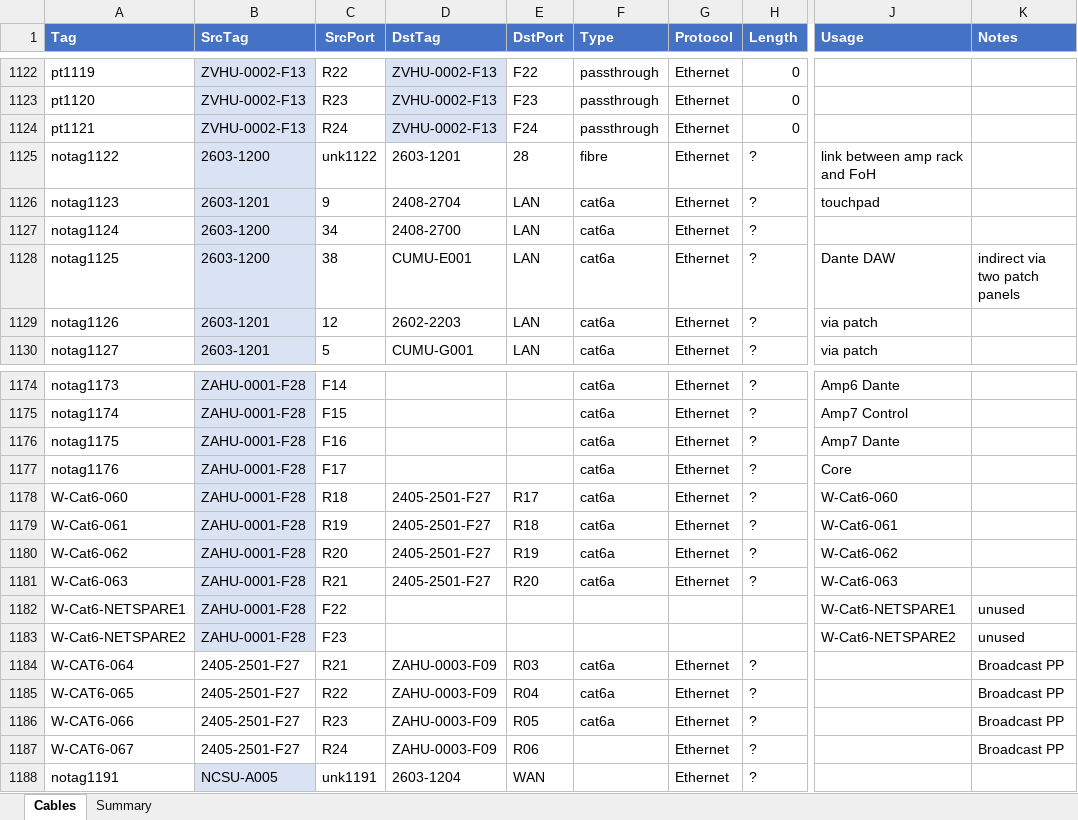
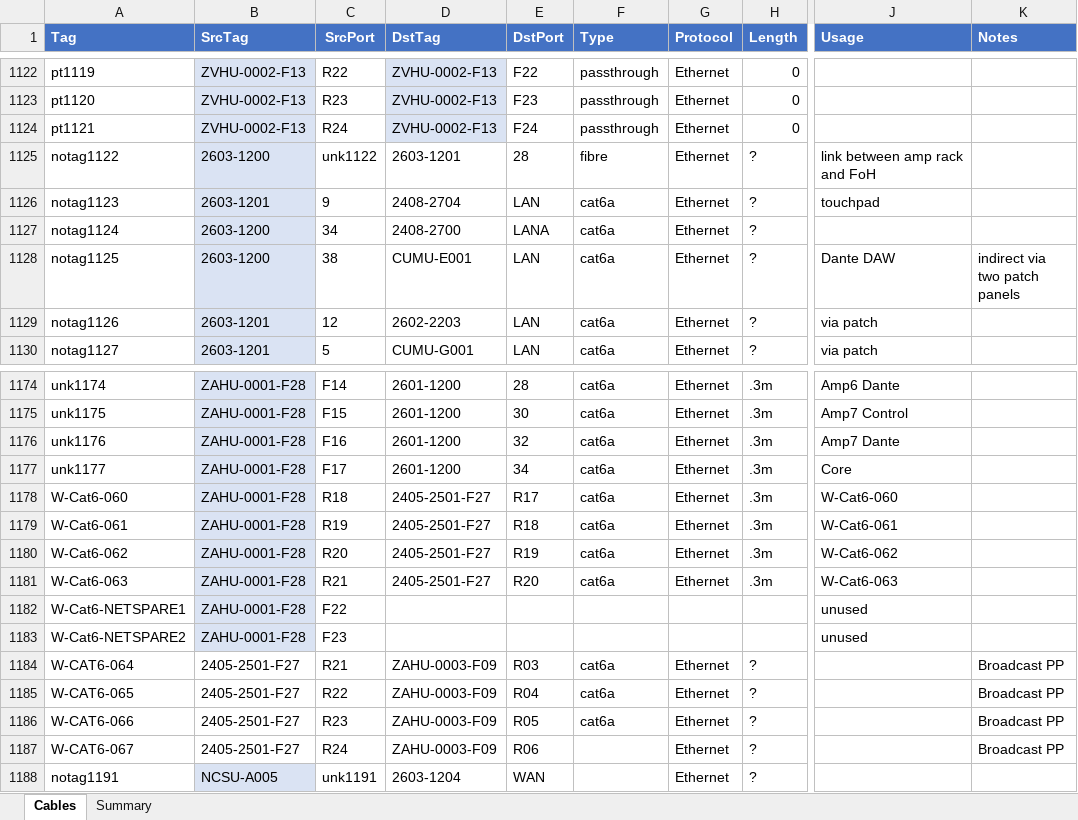
Before and after one commit to avmaint/uacdata, an Excel workbook: cables.xlsx, sheet Cables, drawn as a sheet; only a part is shown, gaps mark what is left out; values as stored, in another font and other column widths than the file's, no borders; table styles not drawn; the diff covers the shown part only; the diff names each change by its address in the sheet, - before the commit and + after, or states it on an @@ line.

```diff
--- a/cables.xlsx (sheet Cables)
+++ b/cables.xlsx (sheet Cables)
-E1127 (DstPort): LAN
+E1127 (DstPort): LANA
-A1174 (Tag): notag1173
+A1174 (Tag): unk1174
-D1174:D1177 (DstTag): (empty)
+D1174:D1177 (DstTag): 2601-1200
-E1174 (DstPort): (empty)
+E1174 (DstPort): 28
-H1174:H1181 (Length): ?
+H1174:H1181 (Length): .3m
-A1175 (Tag): notag1174
+A1175 (Tag): unk1175
-E1175 (DstPort): (empty)
+E1175 (DstPort): 30
-A1176 (Tag): notag1175
+A1176 (Tag): unk1176
-E1176 (DstPort): (empty)
+E1176 (DstPort): 32
-A1177 (Tag): notag1176
+A1177 (Tag): unk1177
-E1177 (DstPort): (empty)
+E1177 (DstPort): 34
-J1182 (Usage): W-Cat6-NETSPARE1
+J1182 (Usage): unused
-K1182:K1183 (Notes): unused
+K1182:K1183 (Notes): (empty)
-J1183 (Usage): W-Cat6-NETSPARE2
+J1183 (Usage): unused
```
Also changed, not shown: 32 added rows and 55 edited cells elsewhere in this sheet, 1 other file.
